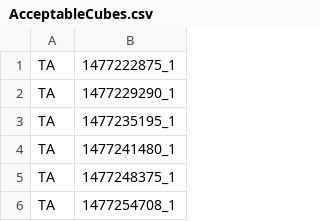
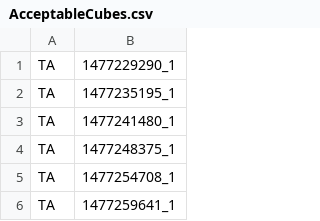
Before and after one commit to GMBlackjack/GMsNotes, a CSV file: TitanObservationAngleModelMaker/AcceptableCubes.csv, drawn as a sheet; only a part is shown; the shorter side is filled out with more unchanged rows; the diff names each change by its address in the sheet, - before the commit and + after, or states it on an @@ line.

Commit message:
All the Viewing Angle Notebooks are made!

```diff
--- a/TitanObservationAngleModelMaker/AcceptableCubes.csv
+++ b/TitanObservationAngleModelMaker/AcceptableCubes.csv
-row 1: TA | 1477222875_1
```
Also changed, not shown: 17 other files.
